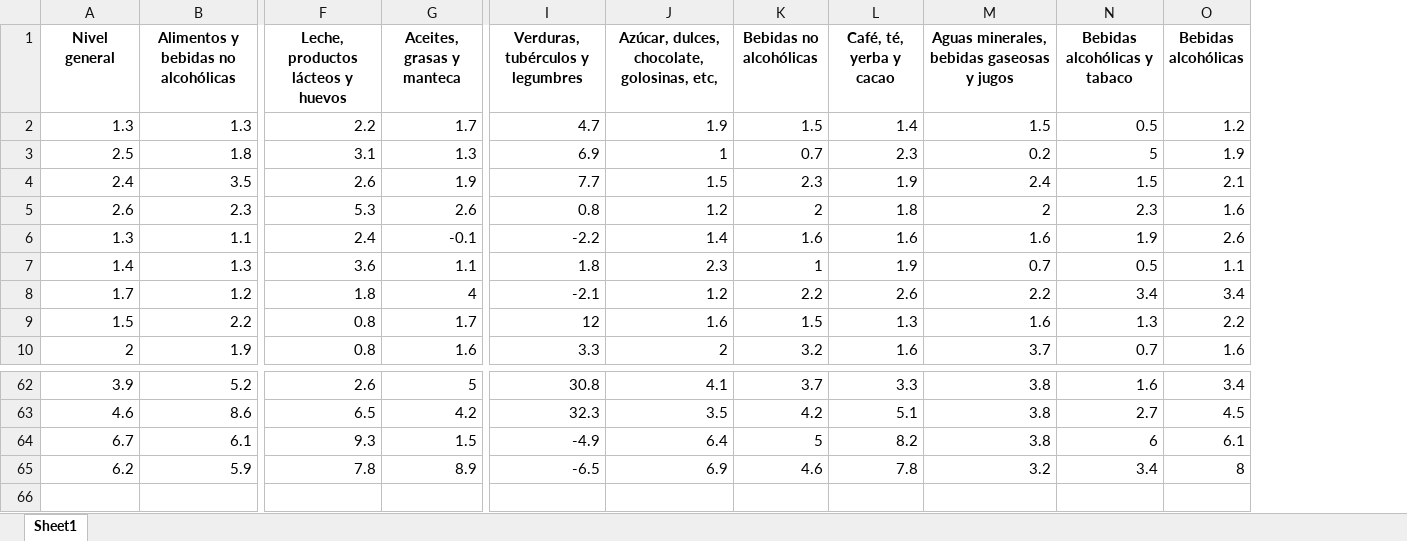
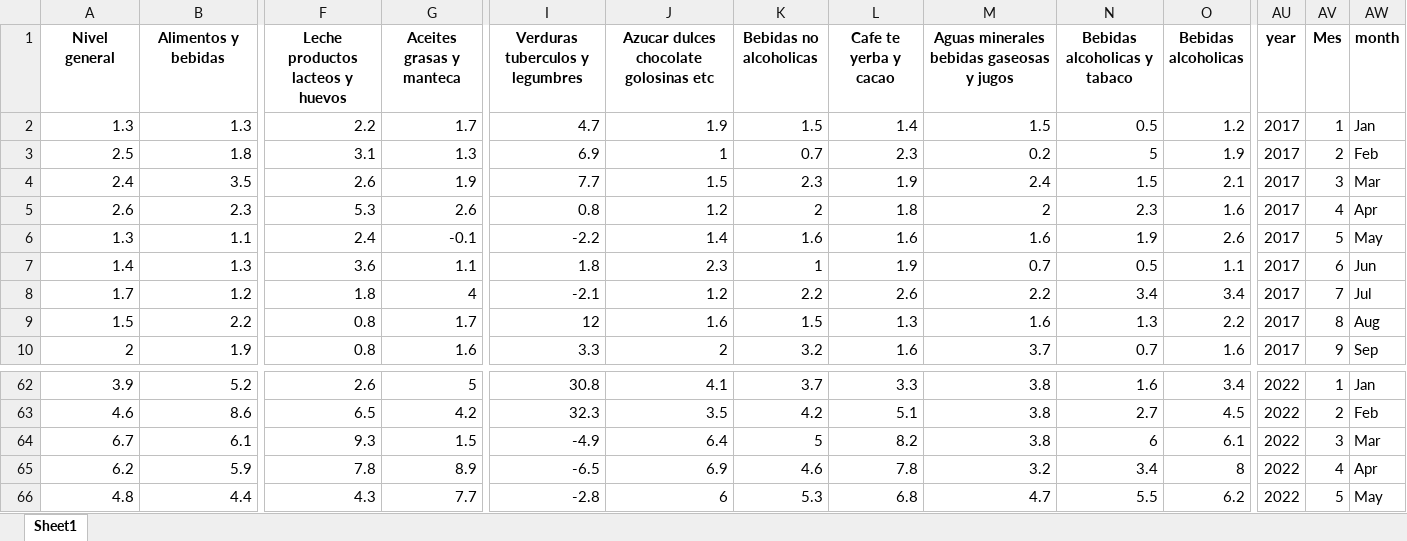
Before and after one commit to MGaloto/shiny-app-inflacion-argentina, an Excel workbook: indecnacional_total.xlsx, sheet Sheet1, drawn as a sheet; only a part is shown, gaps mark what is left out; values as stored, in another font and other column widths than the file's, no borders; rows hold the shown columns only; the diff covers the shown part only; the diff names each change by its address in the sheet, - before the commit and + after, or states it on an @@ line.

Commit message:
download data

```diff
--- a/indecnacional_total.xlsx (sheet Sheet1)
+++ b/indecnacional_total.xlsx (sheet Sheet1)
+column AU (year), rows 2-10: all 2017; rows 62-65: all 2022
+column AV (Mes), rows 2-10: 1 | 2 | 3 | 4 | 5 | 6 | 7 | 8 | 9; rows 62-65: 1 | 2 | 3 | 4
+column AW (month), rows 2-10: Jan | Feb | Mar | Apr | May | Jun | Jul | Aug | Sep; rows 62-65: Jan | Feb | Mar | Apr
-B1: Alimentos y bebidas no alcohólicas
+B1: Alimentos y bebidas
-F1: Leche, productos lácteos y huevos
+F1: Leche productos lacteos y huevos
-G1: Aceites, grasas y manteca
+G1: Aceites grasas y manteca
-I1: Verduras, tubérculos y legumbres
+I1: Verduras tuberculos y legumbres
-J1: Azúcar, dulces, chocolate, golosinas, etc,
+J1: Azucar dulces chocolate golosinas etc
-K1: Bebidas no alcohólicas
+K1: Bebidas no alcoholicas
-L1: Café, té, yerba y cacao
+L1: Cafe te yerba y cacao
-M1: Aguas minerales, bebidas gaseosas y jugos
+M1: Aguas minerales bebidas gaseosas y jugos
-N1: Bebidas alcohólicas y tabaco
+N1: Bebidas alcoholicas y tabaco
-O1: Bebidas alcohólicas
+O1: Bebidas alcoholicas
+row 66: 4.8 | 4.4 | 4.3 | 7.7 | -2.8 | 6 | 5.3 | 6.8 | 4.7 | 5.5 | 6.2 | 2022 | 5 | May
```
Also changed, not shown: 14 edited cells elsewhere in this sheet, indecnacional.xlsx, 6 other files.
